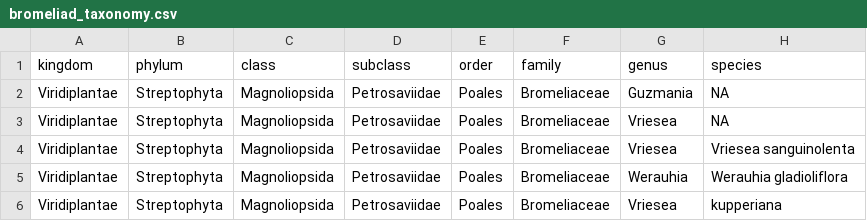
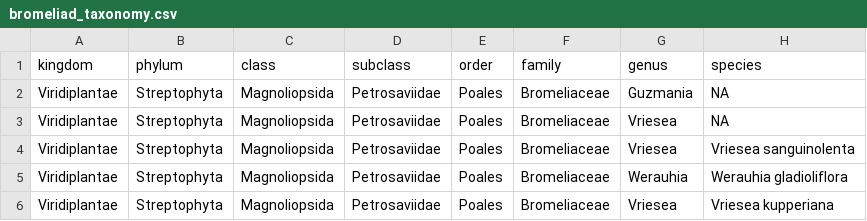
Before and after one commit to TanyaS08/data_cleaning_and_standards, a CSV file: data_clean/bromeliad_taxonomy.csv, drawn as a sheet.

```diff
--- a/data_clean/bromeliad_taxonomy.csv
+++ b/data_clean/bromeliad_taxonomy.csv
@@ -5,2 +5,2 @@ Viridiplantae,Streptophyta,Magnoliopsida,Petrosaviidae,Poales,Bromeliaceae,Vries
 Viridiplantae,Streptophyta,Magnoliopsida,Petrosaviidae,Poales,Bromeliaceae,Werauhia,Werauhia gladioliflora
-Viridiplantae,Streptophyta,Magnoliopsida,Petrosaviidae,Poales,Bromeliaceae,Vriesea,kupperiana
+Viridiplantae,Streptophyta,Magnoliopsida,Petrosaviidae,Poales,Bromeliaceae,Vriesea,Vriesea kupperiana
```
Also changed, not shown: 1 other file.
